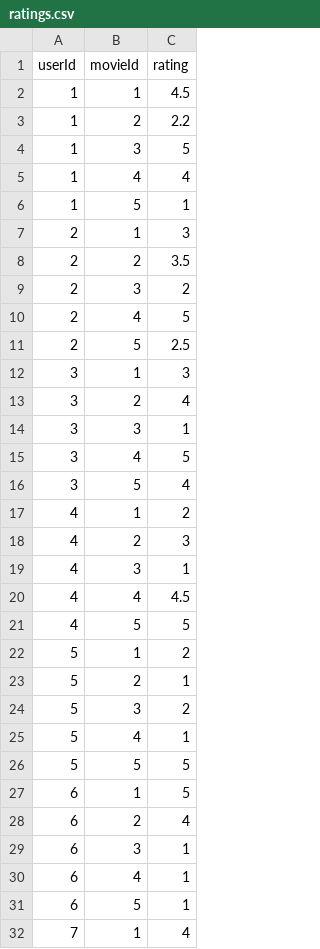
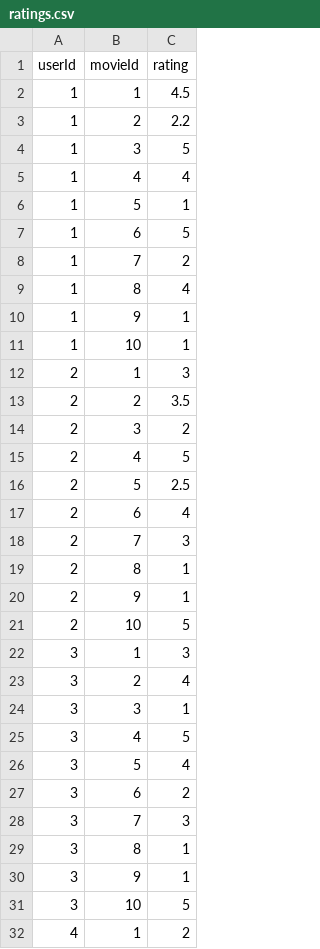
Before and after one commit to Staisha-N/movie_recommendations, a CSV file: data/ratings.csv, drawn as a sheet; only a part is shown; the shorter side is filled out with more unchanged rows; the diff covers the shown part only; the diff names each change by its address in the sheet, - before the commit and + after, or states it on an @@ line.

Commit message:
feat: updated movies and ratings databases with more movies

```diff
--- a/data/ratings.csv
+++ b/data/ratings.csv
+row 7: 1 | 6 | 5
+row 8: 1 | 7 | 2
+row 9: 1 | 8 | 4
+row 10: 1 | 9 | 1
+row 11: 1 | 10 | 1
+row 17: 2 | 6 | 4
+row 18: 2 | 7 | 3
+row 19: 2 | 8 | 1
+row 20: 2 | 9 | 1
+row 21: 2 | 10 | 5
+row 27: 3 | 6 | 2
+row 28: 3 | 7 | 3
+row 29: 3 | 8 | 1
+row 30: 3 | 9 | 1
+row 31: 3 | 10 | 5
```
Also changed, not shown: 35 added rows elsewhere in this file, data/movies.csv.
